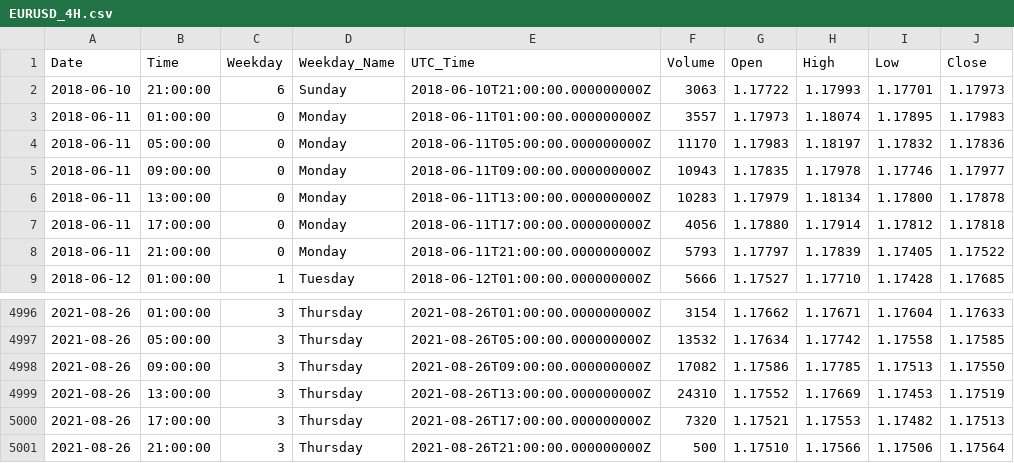
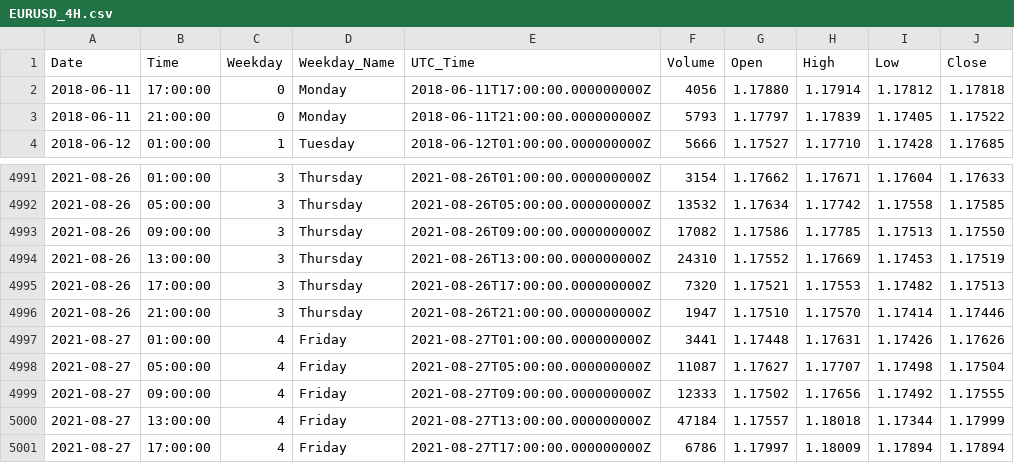
Before and after one commit to Forexience/Forexience, a CSV file: EURUSD_4H.csv, drawn as a sheet; only a part is shown, gaps mark what is left out.

```diff
--- a/EURUSD_4H.csv
+++ b/EURUSD_4H.csv
@@ -1,7 +1,2 @@
 Date,Time,Weekday,Weekday_Name,UTC_Time,Volume,Open,High,Low,Close
-2018-06-10,21:00:00,6,Sunday,2018-06-10T21:00:00.000000000Z,3063,1.17722,1.17993,1.17701,1.17973
-2018-06-11,01:00:00,0,Monday,2018-06-11T01:00:00.000000000Z,3557,1.17973,1.18074,1.17895,1.17983
-2018-06-11,05:00:00,0,Monday,2018-06-11T05:00:00.000000000Z,11170,1.17983,1.18197,1.17832,1.17836
-2018-06-11,09:00:00,0,Monday,2018-06-11T09:00:00.000000000Z,10943,1.17835,1.17978,1.17746,1.17977
-2018-06-11,13:00:00,0,Monday,2018-06-11T13:00:00.000000000Z,10283,1.17979,1.18134,1.17800,1.17878
 2018-06-11,17:00:00,0,Monday,2018-06-11T17:00:00.000000000Z,4056,1.17880,1.17914,1.17812,1.17818
@@ -5000,2 +4995,7 @@ Date,Time,Weekday,Weekday_Name,UTC_Time,Volume,Open,High,Low,Close
 2021-08-26,17:00:00,3,Thursday,2021-08-26T17:00:00.000000000Z,7320,1.17521,1.17553,1.17482,1.17513
-2021-08-26,21:00:00,3,Thursday,2021-08-26T21:00:00.000000000Z,500,1.17510,1.17566,1.17506,1.17564
+2021-08-26,21:00:00,3,Thursday,2021-08-26T21:00:00.000000000Z,1947,1.17510,1.17570,1.17414,1.17446
+2021-08-27,01:00:00,4,Friday,2021-08-27T01:00:00.000000000Z,3441,1.17448,1.17631,1.17426,1.17626
+2021-08-27,05:00:00,4,Friday,2021-08-27T05:00:00.000000000Z,11087,1.17627,1.17707,1.17498,1.17504
+2021-08-27,09:00:00,4,Friday,2021-08-27T09:00:00.000000000Z,12333,1.17502,1.17656,1.17492,1.17555
+2021-08-27,13:00:00,4,Friday,2021-08-27T13:00:00.000000000Z,47184,1.17557,1.18018,1.17344,1.17999
+2021-08-27,17:00:00,4,Friday,2021-08-27T17:00:00.000000000Z,6786,1.17997,1.18009,1.17894,1.17894
```
Also changed, not shown: 2 other files.
